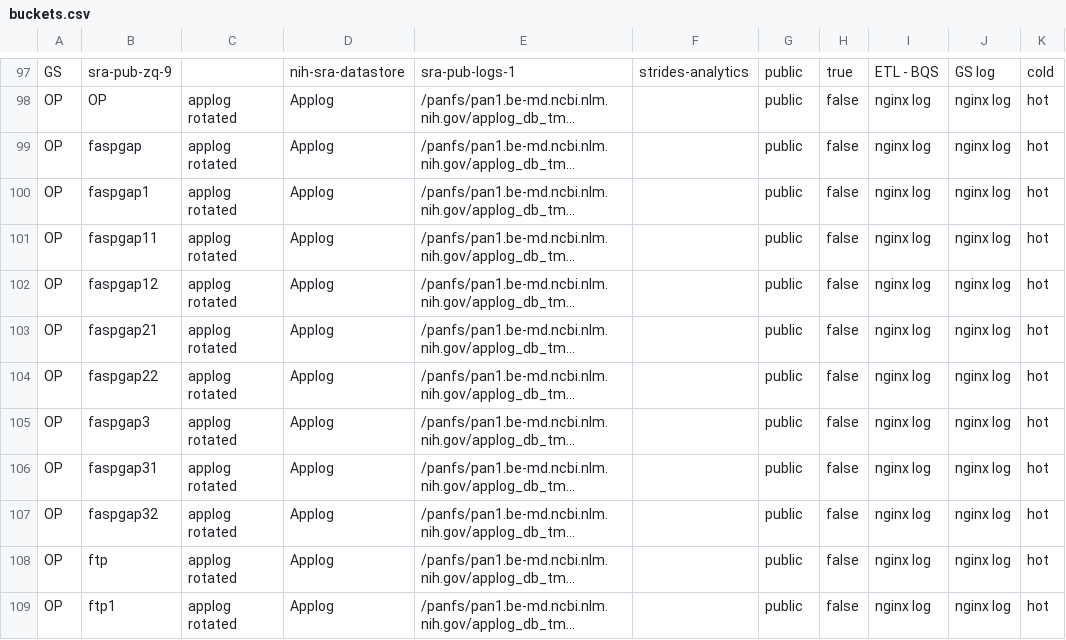
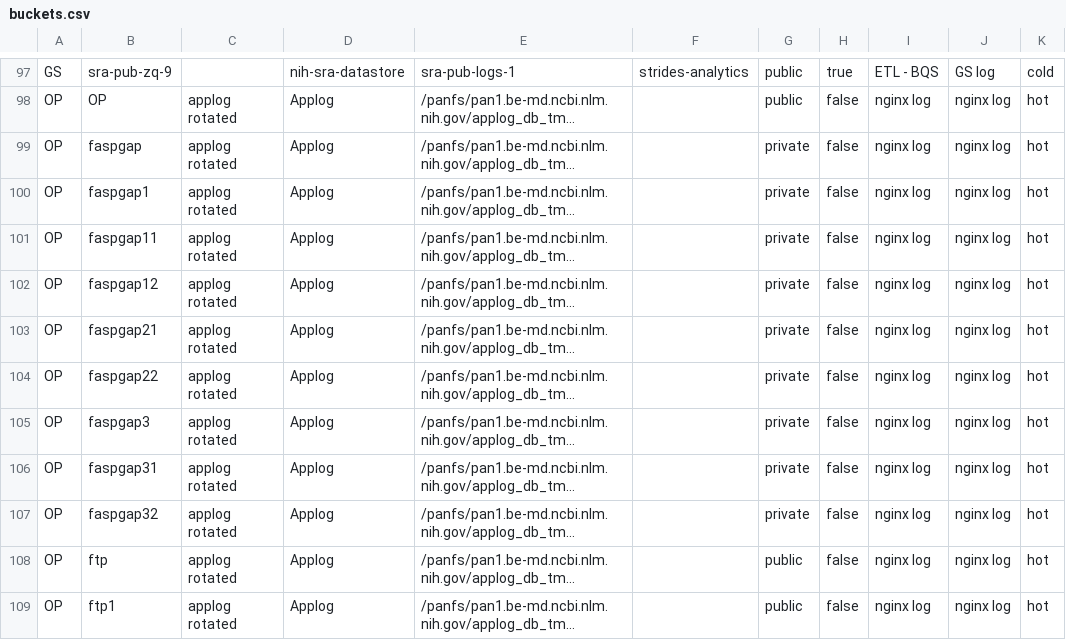
Before and after one commit to ncbi/ncbi-logging, a CSV file: sql/buckets.csv, drawn as a sheet; only a part is shown, gaps mark what is left out; long unchanged cells end in …; the diff names each change by its address in the sheet, - before the commit and + after, or states it on an @@ line.

```diff
--- a/sql/buckets.csv
+++ b/sql/buckets.csv
-G99:G107: public
+G99:G107: private
```
Also changed, not shown: sql/buckets.tsv, 5 other files.
